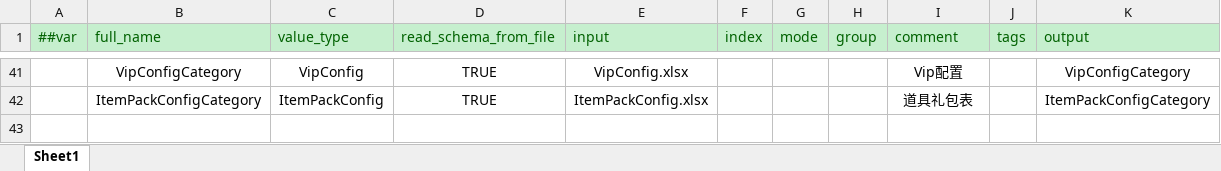
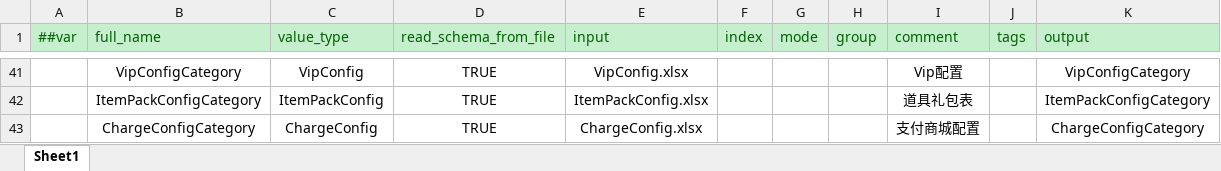
Before and after one commit to zeusyu2013/ET_Spring, an Excel workbook: Unity/Assets/Config/Excel/__tables__.xlsx, sheet Sheet1, drawn as a sheet; only a part is shown, gaps mark what is left out; values as stored, in another font and other column widths than the file's, no borders; the diff names each change by its address in the sheet, - before the commit and + after, or states it on an @@ line.

```diff
--- a/Unity/Assets/Config/Excel/__tables__.xlsx (sheet Sheet1)
+++ b/Unity/Assets/Config/Excel/__tables__.xlsx (sheet Sheet1)
+row 43:  | ChargeConfigCategory | ChargeConfig | TRUE | ChargeConfig.xlsx |  |  |  | 支付商城配置 |  | ChargeConfigCategory
```
Also changed, not shown: 42 other files.
